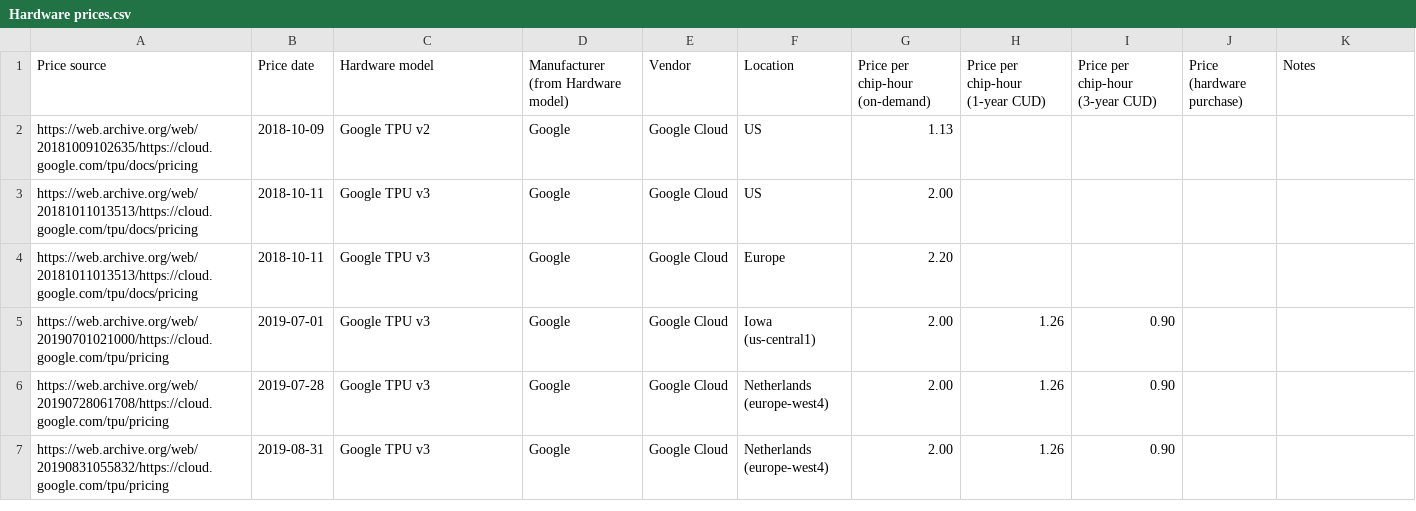
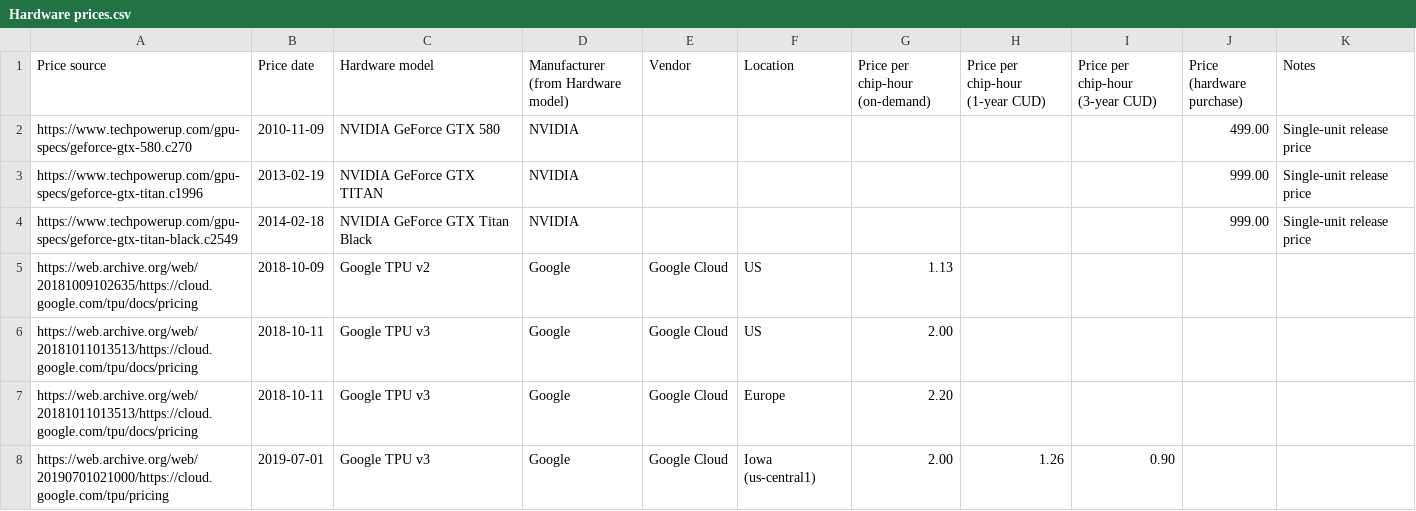
Before and after one commit to epoch-research/training-cost-trends, a CSV file: data/Hardware prices.csv, drawn as a sheet; only a part is shown; the shorter side is filled out with more unchanged rows; the diff names each change by its address in the sheet, - before the commit and + after, or states it on an @@ line.

Commit message:
Add hardware prices for GTX gpus

```diff
--- a/data/Hardware prices.csv
+++ b/data/Hardware prices.csv
+row 2: https://www.techpowerup.com/gpu-specs/geforce-gtx-580.c270 | 2010-11-09 | NVIDIA GeForce GTX 580 | NVIDIA |  |  |  |  |  | 499.00 | Single-unit release price
+row 3: https://www.techpowerup.com/gpu-specs/geforce-gtx-titan.c1996 | 2013-02-19 | NVIDIA GeForce GTX TITAN | NVIDIA |  |  |  |  |  | 999.00 | Single-unit release price
+row 4: https://www.techpowerup.com/gpu-specs/geforce-gtx-titan-black.c2549 | 2014-02-18 | NVIDIA GeForce GTX Titan Black | NVIDIA |  |  |  |  |  | 999.00 | Single-unit release price
```
